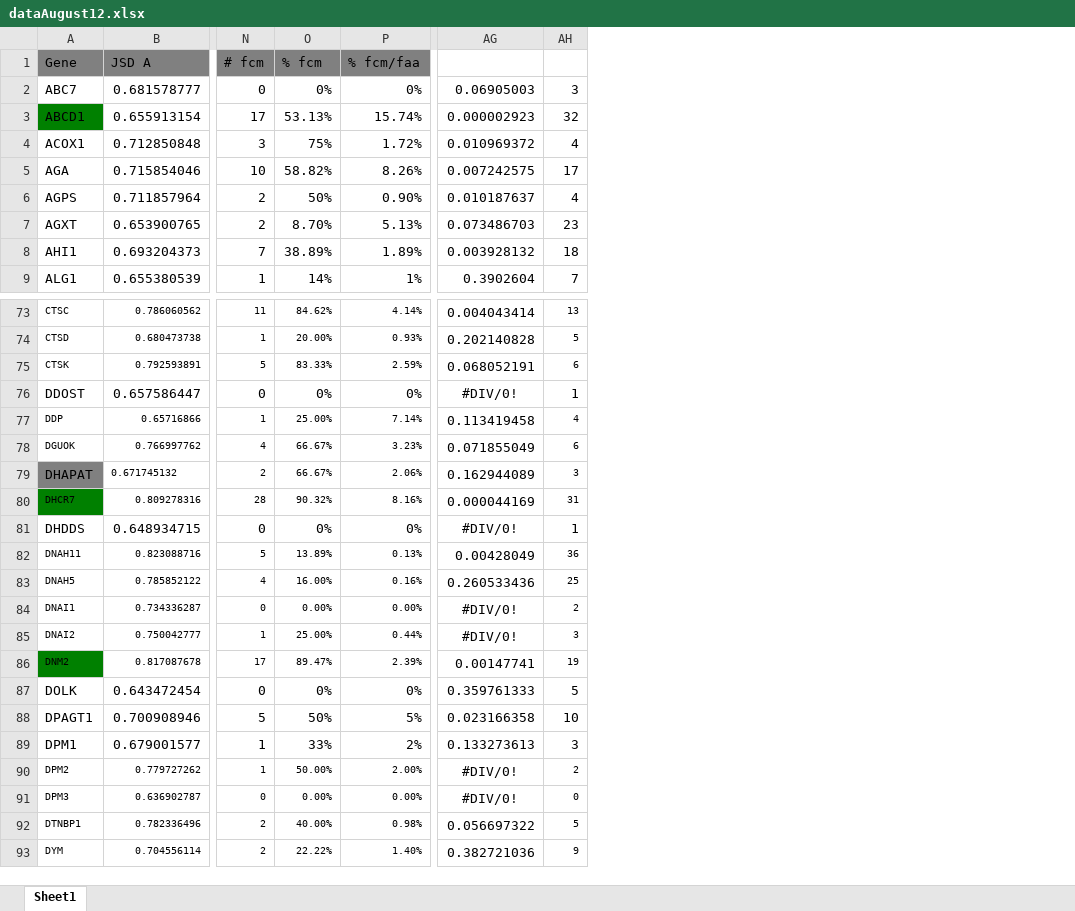
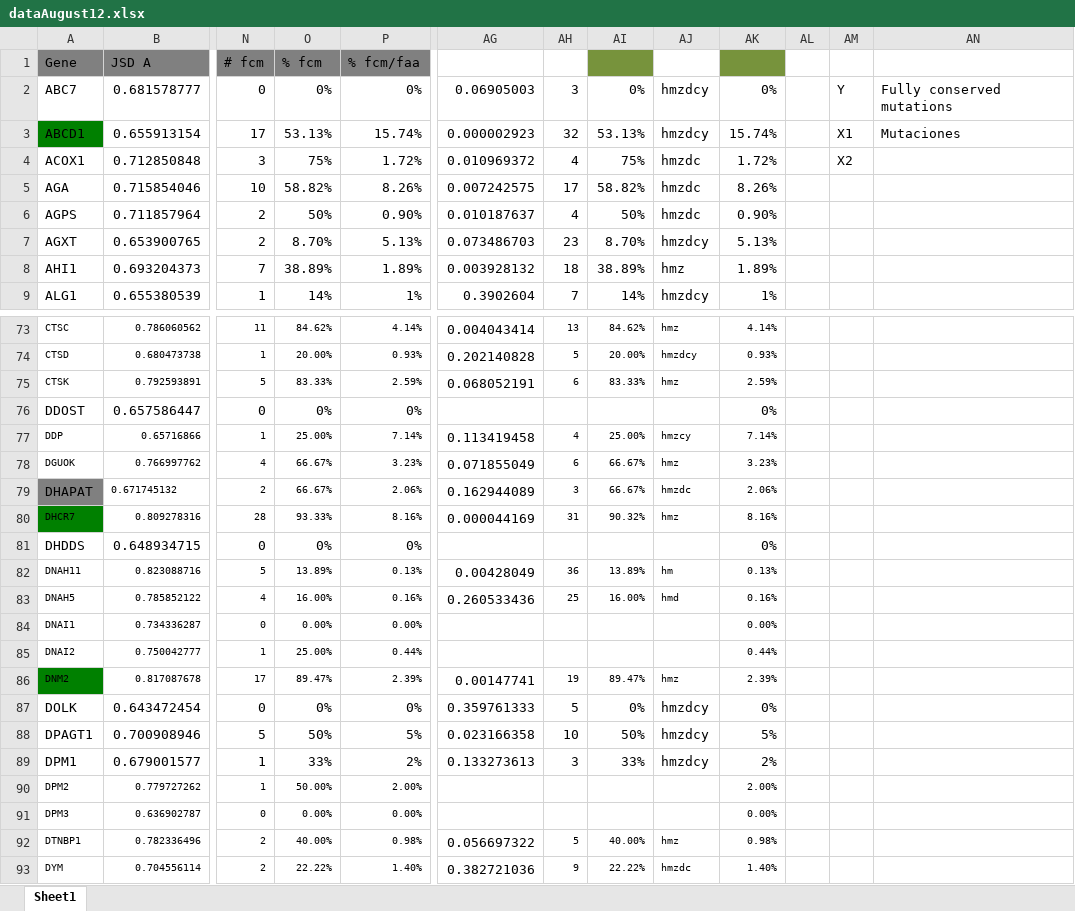
Before and after one commit to materechm/plabData, an Excel workbook: yeast_replaceable_genes/sequences/all_other_mendelian/dataAugust12.xlsx, sheet Sheet1, drawn as a sheet; only a part is shown, gaps mark what is left out; values as stored, in another font and other column widths than the file's, no borders; the diff covers the shown part only; the diff names each change by its address in the sheet, - before the commit and + after, or states it on an @@ line.

Commit message:
added screen data

```diff
--- a/yeast_replaceable_genes/sequences/all_other_mendelian/dataAugust12.xlsx (sheet Sheet1)
+++ b/yeast_replaceable_genes/sequences/all_other_mendelian/dataAugust12.xlsx (sheet Sheet1)
+column AI, rows 2-9: 0% | 53.13% | 75% | 58.82% | 50% | 8.70% | 38.89% | 14%; rows 73-93: 84.62% | 20.00% | 83.33% |  | 25.00% | 66.67% | 66.67% | 90.32% |  | 13.89% | 16.00% |  |  | 89.47% | 0% | 50% | 33% |  |  | 40.00% | 22.22%
+column AJ, rows 2-9: hmzdcy | hmzdcy | hmzdc | hmzdc | hmzdc | hmzdcy | hmz | hmzdcy; rows 73-93: hmz | hmzdcy | hmz |  | hmzcy | hmz | hmzdc | hmz |  | hm | hmd |  |  | hmz | hmzdcy | hmzdcy | hmzdcy |  |  | hmz | hmzdc
+column AK, rows 2-9: 0% | 15.74% | 1.72% | 8.26% | 0.90% | 5.13% | 1.89% | 1%; rows 73-93: 4.14% | 0.93% | 2.59% | 0% | 7.14% | 3.23% | 2.06% | 8.16% | 0% | 0.13% | 0.16% | 0.00% | 0.44% | 2.39% | 0% | 5% | 2% | 2.00% | 0.00% | 0.98% | 1.40%
+column AL, empty
+column AM, rows 2-4: Y | X1 | X2
+column AN, rows 2-3: Fully conserved mutations | Mutaciones
-AG76: #DIV/0!
+AG76: (empty)
-AH76: 1
+AH76: (empty)
-O80 (% fcm): 90.32%
+O80 (% fcm): 93.33%
-AG81: #DIV/0!
+AG81: (empty)
-AH81: 1
+AH81: (empty)
-AG84:AG85: #DIV/0!
+AG84:AG85: (empty)
-AH84: 2
+AH84: (empty)
-AH85: 3
+AH85: (empty)
-AG90:AG91: #DIV/0!
+AG90:AG91: (empty)
-AH90: 2
+AH90: (empty)
-AH91: 0
+AH91: (empty)
```
Also changed, not shown: 34 edited cells elsewhere in this sheet, 9 other files.
